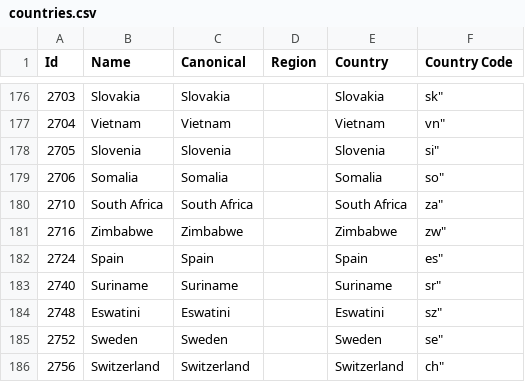
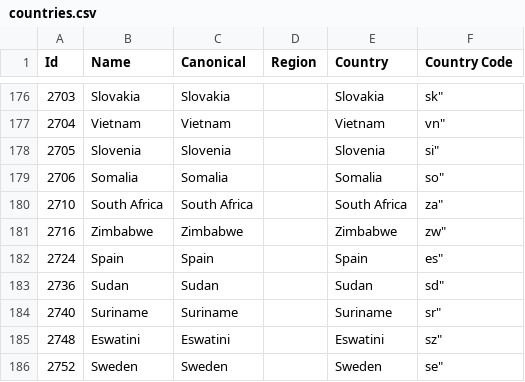
Before and after one commit to baileyherbert/geotargets, a CSV file: builds/csv/countries.csv, drawn as a sheet; only a part is shown, gaps mark what is left out; the shorter side is filled out with more unchanged rows.

```diff
--- a/builds/csv/countries.csv
+++ b/builds/csv/countries.csv
@@ -182,2 +182,3 @@ Id,Name,Canonical,Region,Country,Country Code
 "2724","Spain","Spain","","Spain",es"
+"2736","Sudan","Sudan","","Sudan",sd"
 "2740","Suriname","Suriname","","Suriname",sr"
```
Also changed, not shown: builds/csv/counties.csv, builds/csv/regions.csv, 9 other files.
